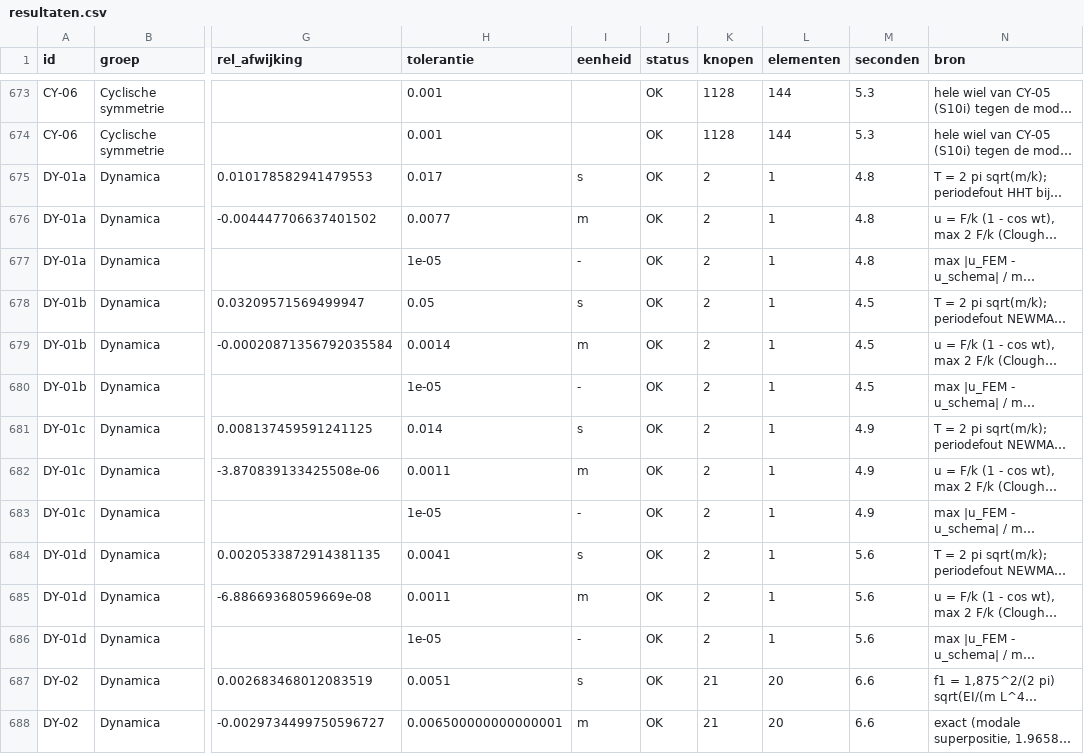
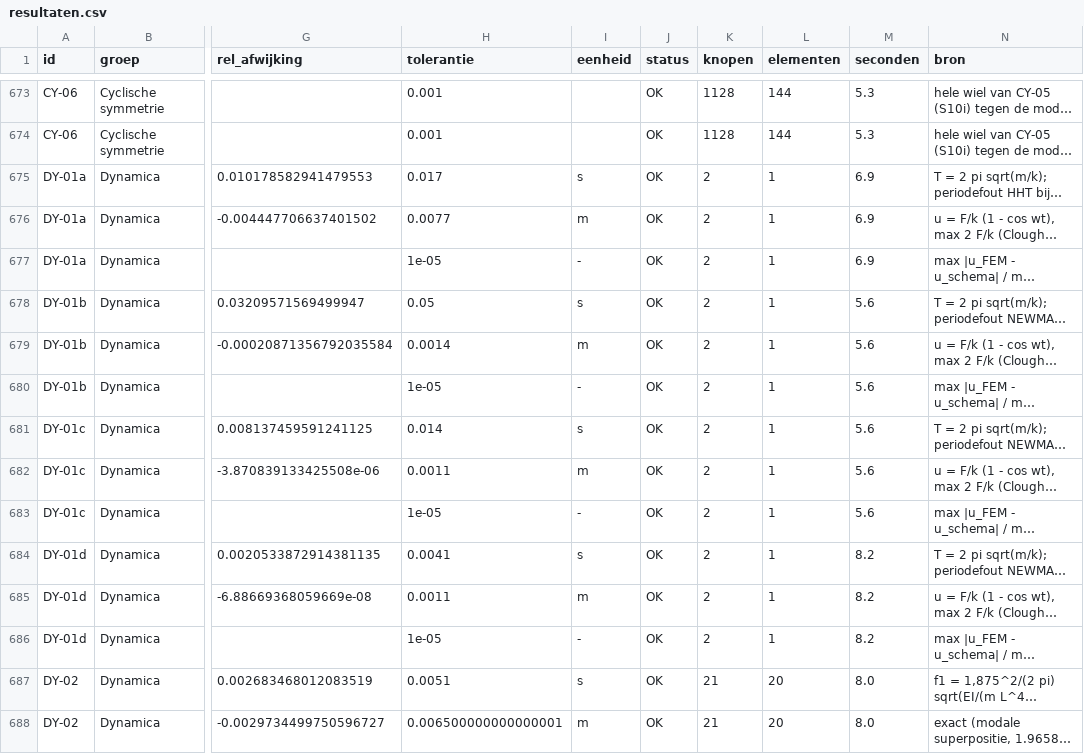
Before and after one commit to trednuK/MecwayAsterBridge, a CSV file: TestFiles/Verificatie/resultaten/resultaten.csv, drawn as a sheet; only a part is shown, gaps mark what is left out; long unchanged cells end in …; the diff covers the shown part only; the diff names each change by its address in the sheet, - before the commit and + after, or states it on an @@ line.

```diff
--- a/TestFiles/Verificatie/resultaten/resultaten.csv
+++ b/TestFiles/Verificatie/resultaten/resultaten.csv
-M675:M677 (seconden): 4.8
+M675:M677 (seconden): 6.9
-M678:M680 (seconden): 4.5
+M678:M680 (seconden): 5.6
-M681:M683 (seconden): 4.9
+M681:M683 (seconden): 5.6
-M684:M686 (seconden): 5.6
+M684:M686 (seconden): 8.2
-M687:M688 (seconden): 6.6
+M687:M688 (seconden): 8.0
```
Also changed, not shown: 9 added rows and 16 edited cells elsewhere in this file, 16 other files.
